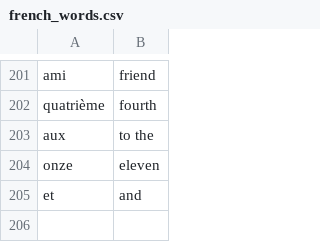
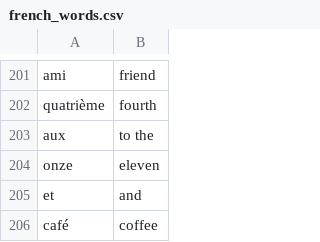
Before and after one commit to andervies/Flashy, a CSV file: data/french_words.csv, drawn as a sheet; only a part is shown, gaps mark what is left out.

Commit message:
Update french_words.csv

```diff
--- a/data/french_words.csv
+++ b/data/french_words.csv
@@ -205 +205,2 @@ onze,eleven
 et,and
+café,coffee
```
